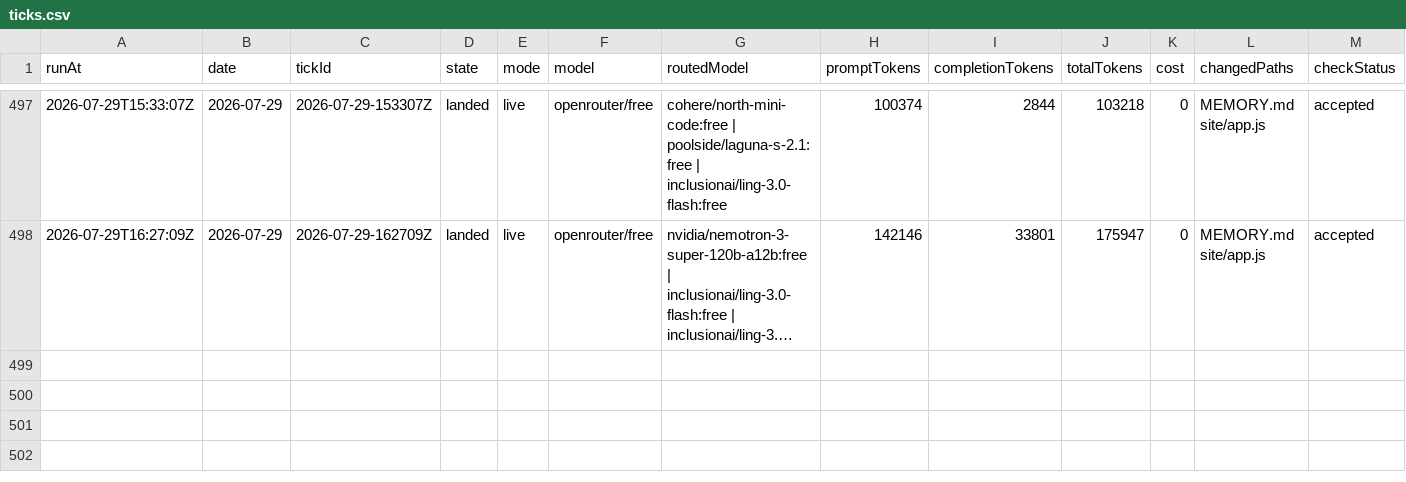
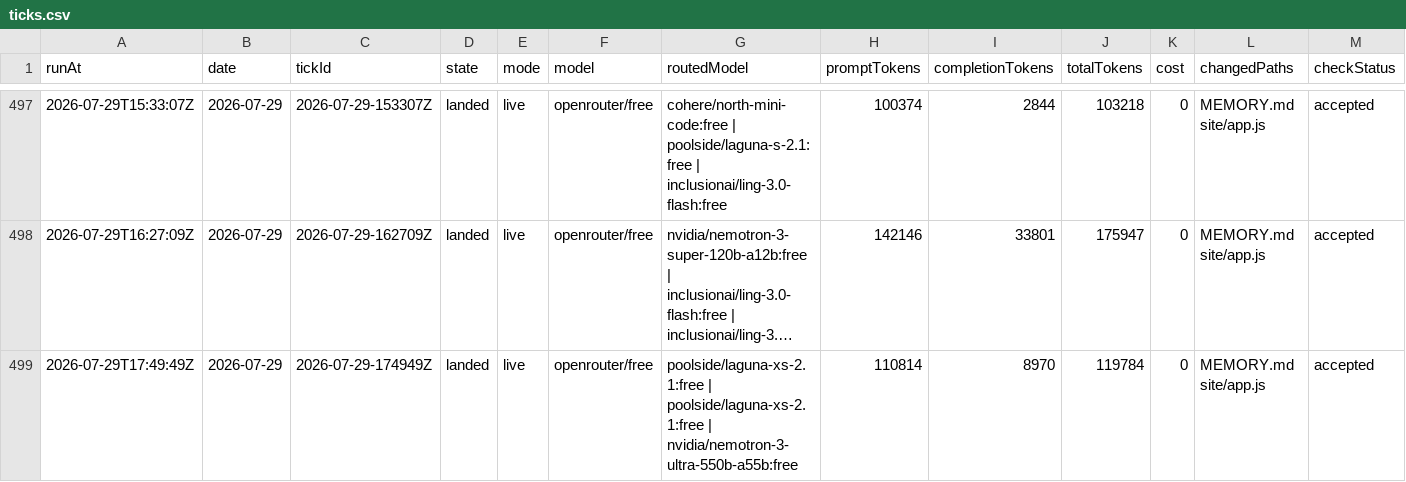
Before and after one commit to s04/momento, a CSV file: data/gold/ticks.csv, drawn as a sheet; only a part is shown, gaps mark what is left out; long unchanged cells end in …; rows hold the shown columns only; the diff names each change by its address in the sheet, - before the commit and + after, or states it on an @@ line.

```diff
--- a/data/gold/ticks.csv
+++ b/data/gold/ticks.csv
+row 499: 2026-07-29T17:49:49Z | 2026-07-29 | 2026-07-29-174949Z | landed | live | openrouter/free | poolside/laguna-xs-2.1:free | poolside/laguna-xs-2.1:free | nvidia/nemotron-3-ultra-550b-a55b:free | 110814 | 8970 | 119784 | 0 | MEMORY.md site/app.js | accepted
```
Also changed, not shown: 7 other files.
